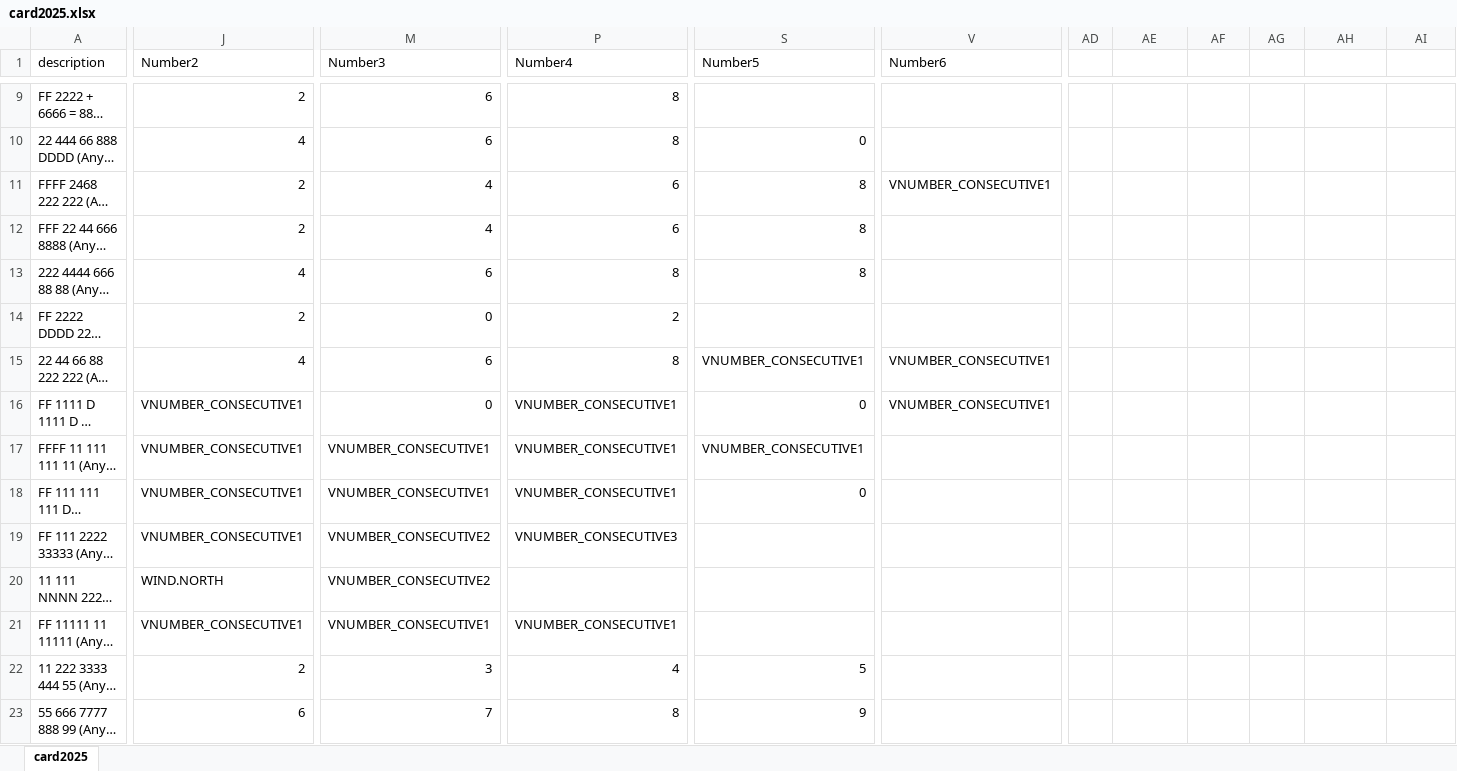
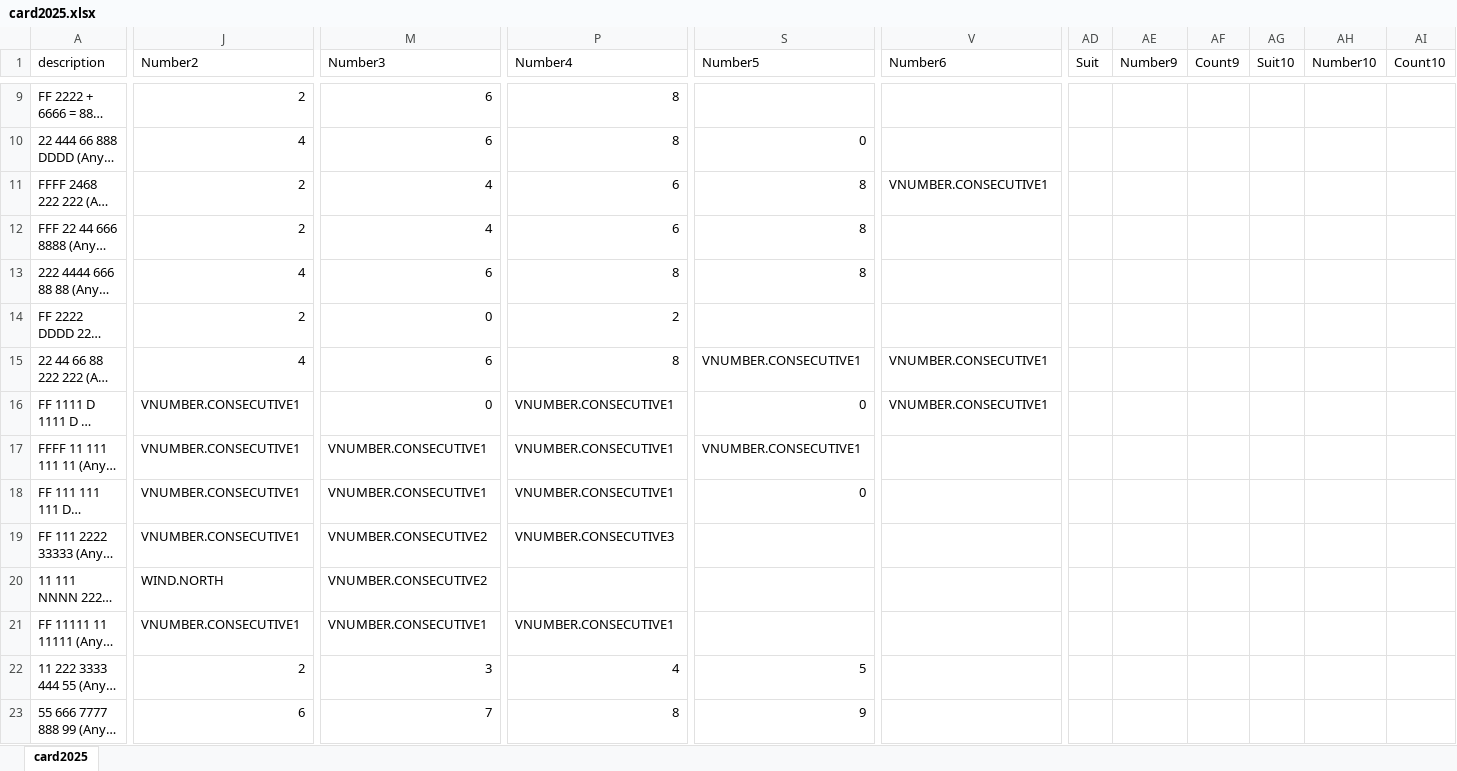
Before and after one commit to thetrev68/mahjong, an Excel workbook: card/2025/card2025.xlsx, sheet card2025, drawn as a sheet; only a part is shown, gaps mark what is left out; long unchanged cells end in …; values as stored, in another font and other column widths than the file's, no cell formats; the diff covers the shown part only; the diff names each change by its address in the sheet, - before the commit and + after, or states it on an @@ line.

Commit message:
Add 2025 card data - all hand files converted from CSV to JS

```diff
--- a/card/2025/card2025.xlsx (sheet card2025)
+++ b/card/2025/card2025.xlsx (sheet card2025)
-AD1: (empty)
+AD1: Suit
-AE1: (empty)
+AE1: Number9
-AF1: (empty)
+AF1: Count9
-AG1: (empty)
+AG1: Suit10
-AH1: (empty)
+AH1: Number10
-AI1: (empty)
+AI1: Count10
-V11 (Number6): VNUMBER_CONSECUTIVE1
+V11 (Number6): VNUMBER.CONSECUTIVE1
-S15 (Number5): VNUMBER_CONSECUTIVE1
+S15 (Number5): VNUMBER.CONSECUTIVE1
-V15:V16 (Number6): VNUMBER_CONSECUTIVE1
+V15:V16 (Number6): VNUMBER.CONSECUTIVE1
-J16:J19 (Number2): VNUMBER_CONSECUTIVE1
+J16:J19 (Number2): VNUMBER.CONSECUTIVE1
-P16:P18 (Number4): VNUMBER_CONSECUTIVE1
+P16:P18 (Number4): VNUMBER.CONSECUTIVE1
-M17:M18 (Number3): VNUMBER_CONSECUTIVE1
+M17:M18 (Number3): VNUMBER.CONSECUTIVE1
-S17 (Number5): VNUMBER_CONSECUTIVE1
+S17 (Number5): VNUMBER.CONSECUTIVE1
-M19:M20 (Number3): VNUMBER_CONSECUTIVE2
+M19:M20 (Number3): VNUMBER.CONSECUTIVE2
-P19 (Number4): VNUMBER_CONSECUTIVE3
+P19 (Number4): VNUMBER.CONSECUTIVE3
-J21 (Number2): VNUMBER_CONSECUTIVE1
+J21 (Number2): VNUMBER.CONSECUTIVE1
-M21 (Number3): VNUMBER_CONSECUTIVE1
+M21 (Number3): VNUMBER.CONSECUTIVE1
-P21 (Number4): VNUMBER_CONSECUTIVE1
+P21 (Number4): VNUMBER.CONSECUTIVE1
```
Also changed, not shown: 37 added rows, 31 removed rows and 38 edited cells elsewhere in this sheet, cell formats, 6 other files.
